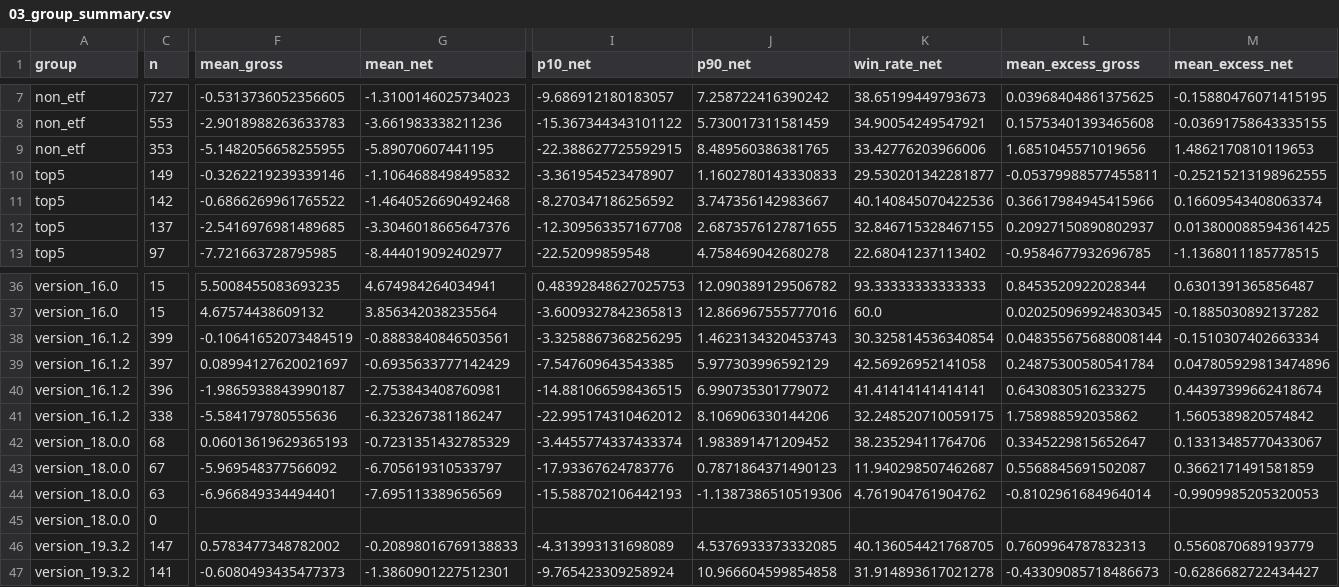
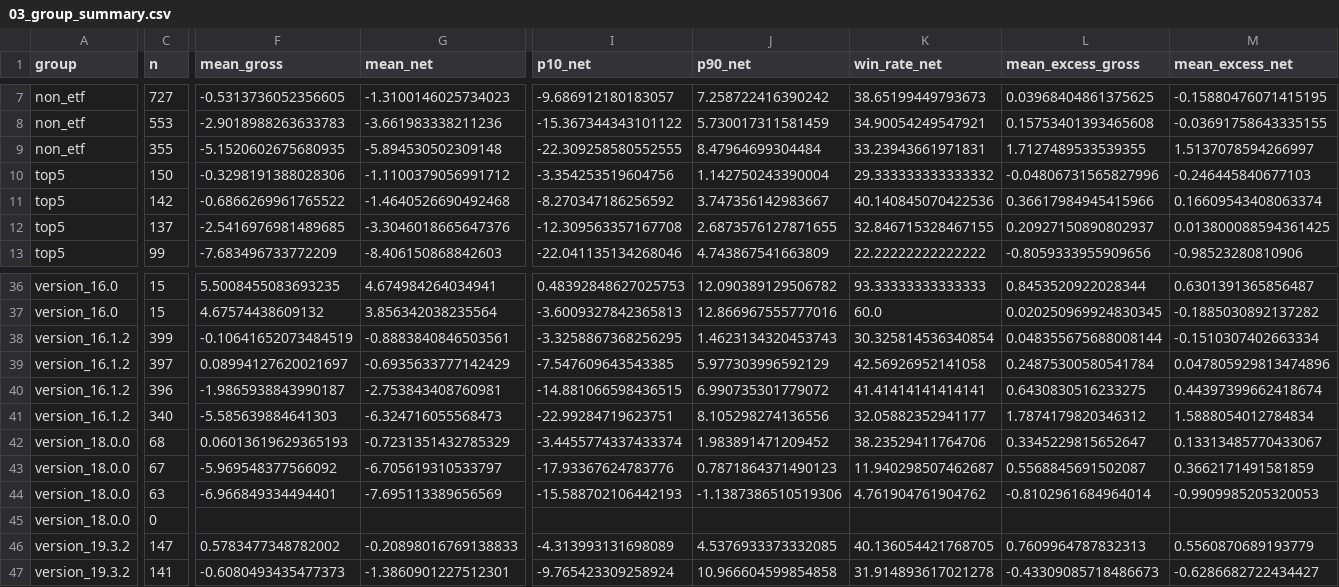
Before and after one commit to flyree140/GPT_stocklab, a CSV file: data/evaluation/03_group_summary.csv, drawn as a sheet; only a part is shown, gaps mark what is left out; the diff covers the shown part only; the diff names each change by its address in the sheet, - before the commit and + after, or states it on an @@ line.

```diff
--- a/data/evaluation/03_group_summary.csv
+++ b/data/evaluation/03_group_summary.csv
-C9 (n): 353
+C9 (n): 355
-F9 (mean_gross): -5.1482056658255955
+F9 (mean_gross): -5.1520602675680935
-G9 (mean_net): -5.89070607441195
+G9 (mean_net): -5.894530502309148
-I9 (p10_net): -22.388627725592915
+I9 (p10_net): -22.309258580552555
-J9 (p90_net): 8.489560386381765
+J9 (p90_net): 8.47964699304484
-K9 (win_rate_net): 33.42776203966006
+K9 (win_rate_net): 33.23943661971831
-L9 (mean_excess_gross): 1.6851045571019656
+L9 (mean_excess_gross): 1.7127489533539355
-M9 (mean_excess_net): 1.4862170810119653
+M9 (mean_excess_net): 1.5137078594266997
-C10 (n): 149
+C10 (n): 150
-F10 (mean_gross): -0.3262219239339146
+F10 (mean_gross): -0.3298191388028306
-G10 (mean_net): -1.1064688498495832
+G10 (mean_net): -1.1100379056991712
-I10 (p10_net): -3.361954523478907
+I10 (p10_net): -3.354253519604756
-J10 (p90_net): 1.1602780143330833
+J10 (p90_net): 1.142750243390004
-K10 (win_rate_net): 29.530201342281877
+K10 (win_rate_net): 29.333333333333332
-L10 (mean_excess_gross): -0.05379988577455811
+L10 (mean_excess_gross): -0.04806731565827996
-M10 (mean_excess_net): -0.25215213198962555
+M10 (mean_excess_net): -0.246445840677103
-C13 (n): 97
+C13 (n): 99
-F13 (mean_gross): -7.721663728795985
+F13 (mean_gross): -7.683496733772209
-G13 (mean_net): -8.444019092402977
+G13 (mean_net): -8.406150868842603
-I13 (p10_net): -22.52099859548
+I13 (p10_net): -22.041135134268046
-J13 (p90_net): 4.758469042680278
+J13 (p90_net): 4.743867541663809
-K13 (win_rate_net): 22.68041237113402
+K13 (win_rate_net): 22.22222222222222
-L13 (mean_excess_gross): -0.9584677932696785
+L13 (mean_excess_gross): -0.8059333955909656
-M13 (mean_excess_net): -1.1368011185778515
+M13 (mean_excess_net): -0.98523280810906
-C41 (n): 338
+C41 (n): 340
-F41 (mean_gross): -5.584179780555636
+F41 (mean_gross): -5.585639884641303
-G41 (mean_net): -6.323267381186247
+G41 (mean_net): -6.324716055568473
-I41 (p10_net): -22.995174310462012
+I41 (p10_net): -22.99284719623751
-J41 (p90_net): 8.106906330144206
+J41 (p90_net): 8.105298274136556
-K41 (win_rate_net): 32.248520710059175
+K41 (win_rate_net): 32.05882352941177
-L41 (mean_excess_gross): 1.758988592035862
+L41 (mean_excess_gross): 1.7874179820346312
-M41 (mean_excess_net): 1.5605389820574842
+M41 (mean_excess_net): 1.5888054012784834
```
Also changed, not shown: 129 edited cells elsewhere in this file, data/evaluation/05_unresolved_latest_signals.csv, 10 other files.
